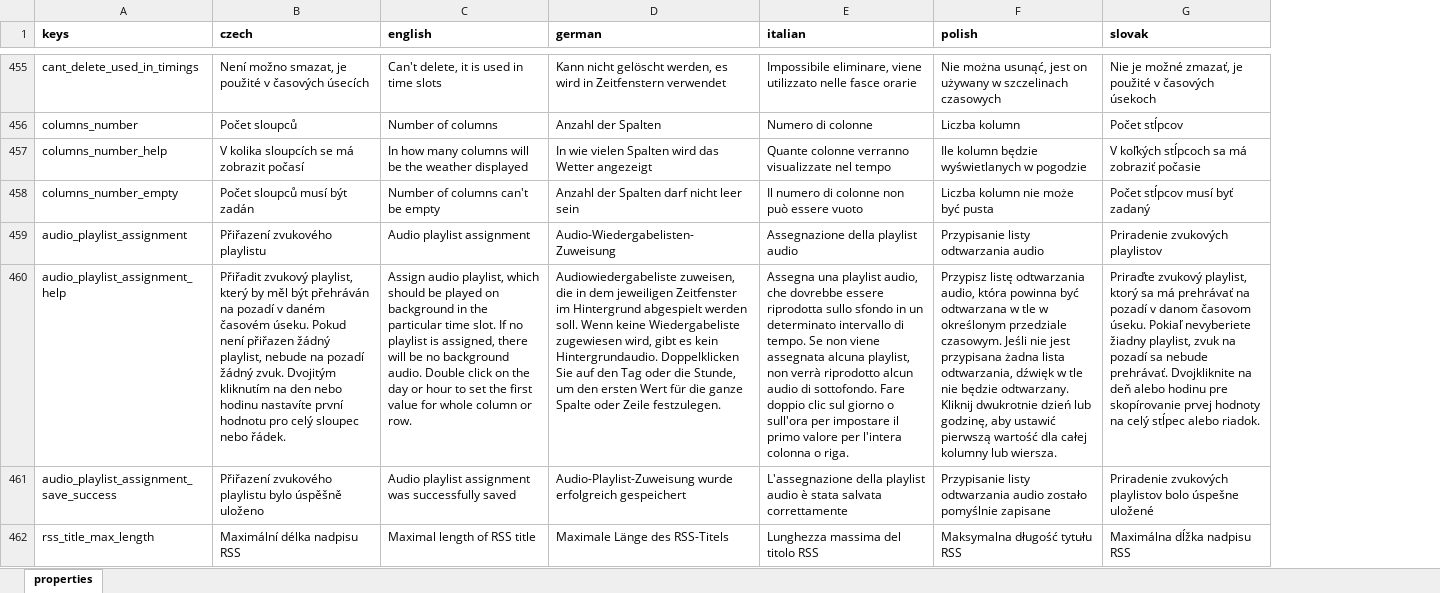
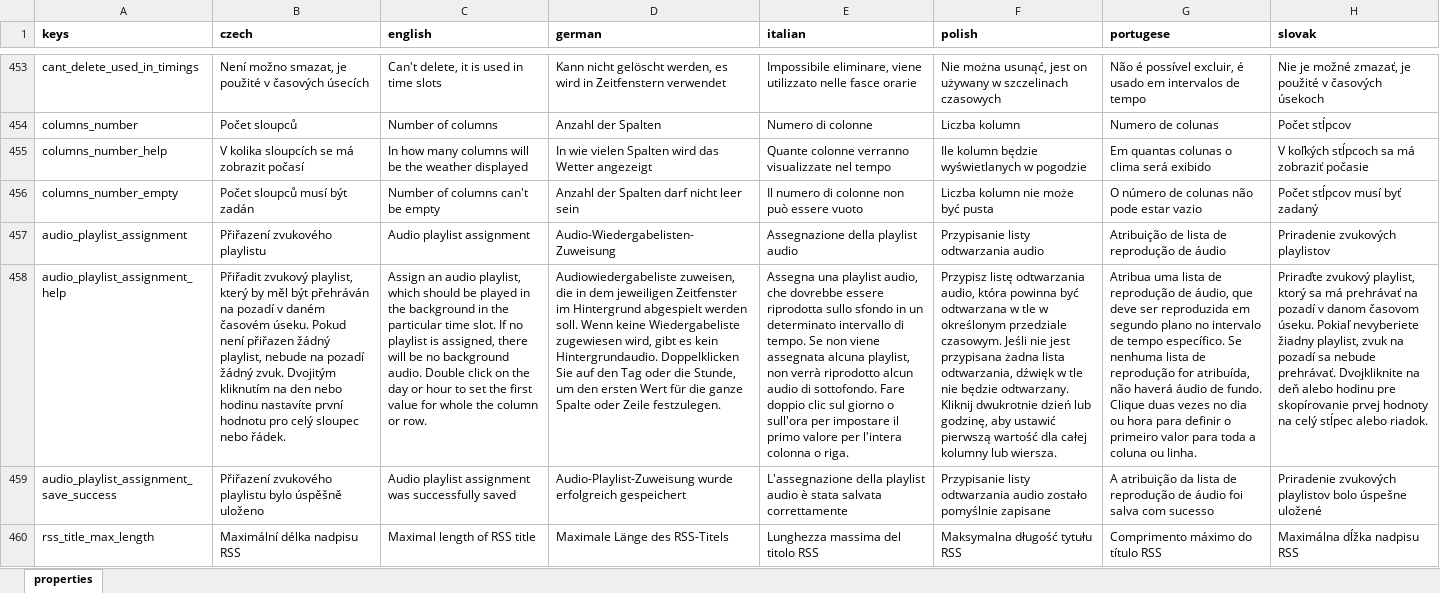
Before and after one commit to milan-fabian/slideshow-localization, an Excel workbook: backend/localization.xlsx, sheet properties, drawn as a sheet; only a part is shown, gaps mark what is left out; values as stored, in another font and other column widths than the file's, no borders; addresses are those after the commit; the diff covers the shown part only; the diff names each change by its address in the sheet, - before the commit and + after, or states it on an @@ line.

```diff
--- a/backend/localization.xlsx (sheet properties)
+++ b/backend/localization.xlsx (sheet properties)
+column G (portugese), rows 453-460: Não é possível excluir, é usado em intervalos de tempo | Numero de colunas | Em quantas colunas o clima será exibido | O número de colunas não pode estar vazio | Atribuição de lista de reprodução de áudio | Atribua uma lista de reprodução de áudio, que deve ser reproduzida em segundo plano no intervalo de tempo específico. Se nenhuma lista de reprodução for atribuída, não haverá áudio de fundo. Clique duas vezes no dia ou hora para definir o primeiro valor para toda a coluna ou linha. | A atribuição da lista de reprodução de áudio foi salva com sucesso | Comprimento máximo do título RSS
-C458 (english): Assign audio playlist, which should be played on background in the particular time slot. If no playlist is assigned, there will be no background audio. Double click on the day or hour to set the first value for whole column or…
+C458 (english): Assign an audio playlist, which should be played in the background in the particular time slot. If no playlist is assigned, there will be no background audio. Double click on the day or hour to set the first value for whole the column or…
```
Also changed, not shown: 16 added rows, 3 removed rows and 80 edited cells elsewhere in this sheet, 9 other files.
